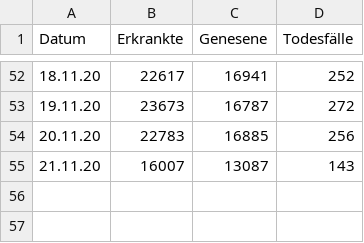
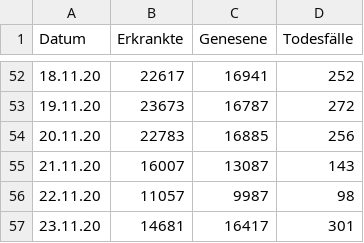
Before and after one commit to futurenowx/Covid19, a CSV file: intensiv_/data/act/german_conf_heald_death_data.csv, drawn as a sheet; only a part is shown, gaps mark what is left out; the diff names each change by its address in the sheet, - before the commit and + after, or states it on an @@ line.

```diff
--- a/intensiv_/data/act/german_conf_heald_death_data.csv
+++ b/intensiv_/data/act/german_conf_heald_death_data.csv
+row 56: 22.11.20 | 11057 | 9987 | 98
+row 57: 23.11.20 | 14681 | 16417 | 301
```
Also changed, not shown: intensiv_/data/act/covid_germany_all.csv, intensiv_/data/act/german_counties_conf_heald_death.csv, 2 other files.
